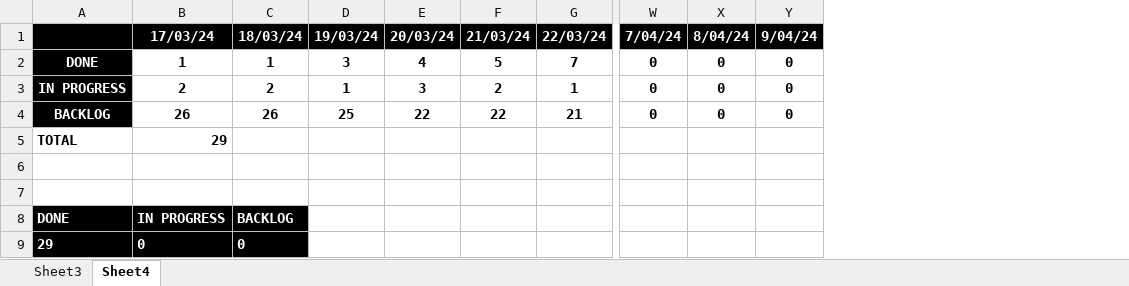
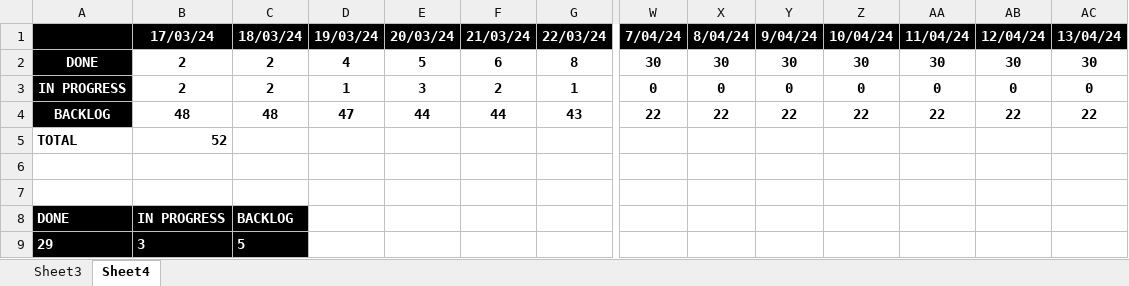
Before and after one commit to ENSIAS-Project/SyndicateManager, an Excel workbook: Scrum/SPRINT LOG.xlsx, sheet Sheet4, drawn as a sheet; only a part is shown, gaps mark what is left out; values as stored, in another font and other column widths than the file's, no borders; charts and pictures not drawn; removed rows and columns are numbered as before the commit, all else as after; rows hold the shown columns only; the diff names each change by its address in the sheet, - before the commit and + after, or states it on an @@ line.

```diff
--- a/Scrum/SPRINT LOG.xlsx (sheet Sheet4)
+++ b/Scrum/SPRINT LOG.xlsx (sheet Sheet4)
+column Z, row 1: 10/04/24; row 3: 0
+column AA, row 1: 11/04/24; row 3: 0
+column AB, row 1: 12/04/24; row 3: 0
+column AC, row 1: 13/04/24; row 3: 0
-row 2: DONE | 1 | 1 | 3 | 4 | 5 | 7 | 0 | 0 | 0
+row 2: DONE | 2 | 2 | 4 | 5 | 6 | 8 | 30 | 30 | 30 | 30 | 30 | 30 | 30
-row 4: BACKLOG | 26 | 26 | 25 | 22 | 22 | 21 | 0 | 0 | 0
+row 4: BACKLOG | 48 | 48 | 47 | 44 | 44 | 43 | 22 | 22 | 22 | 22 | 22 | 22 | 22
-B5: 29
+B5: 52
-B9: 0
+B9: 3
-C9: 0
+C9: 5
```
Also changed, not shown: sheet Sheet3, formulas that keep their value, charts or pictures, 1 other file.
